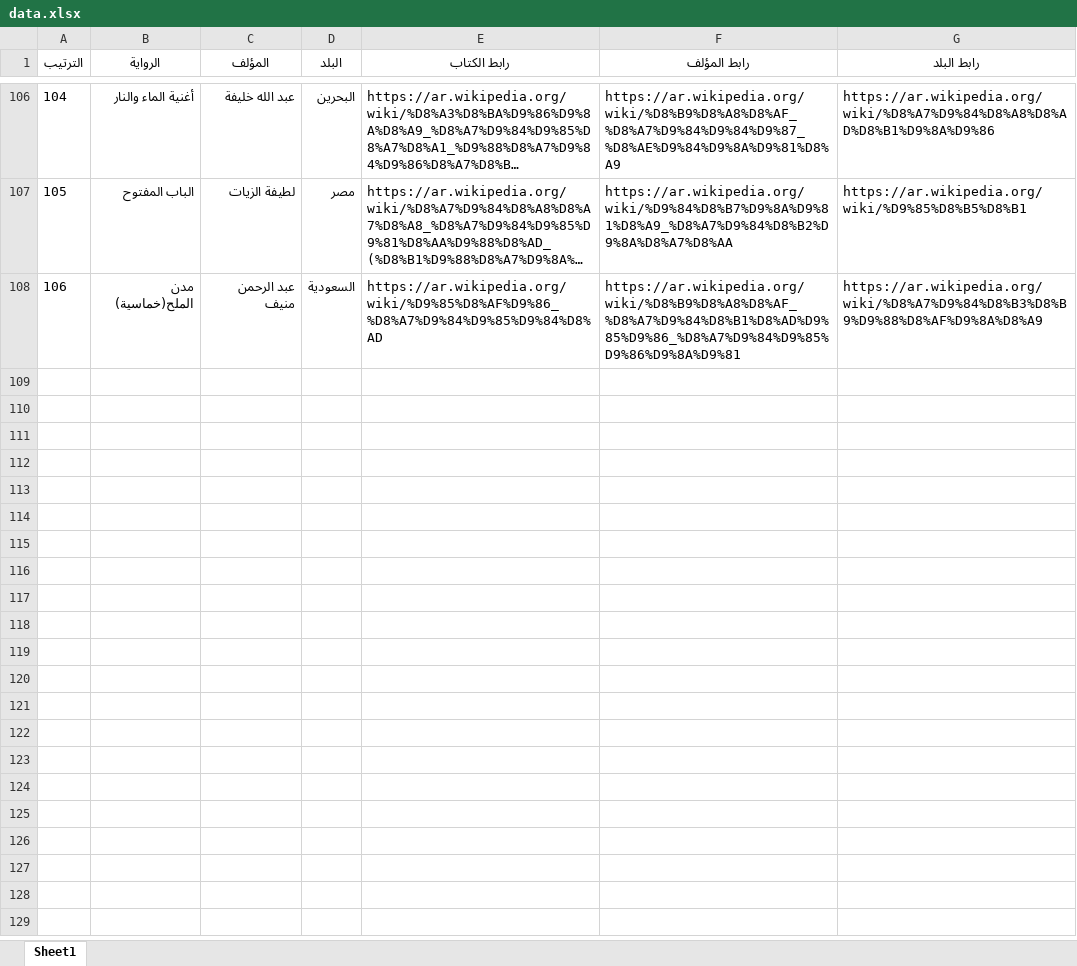
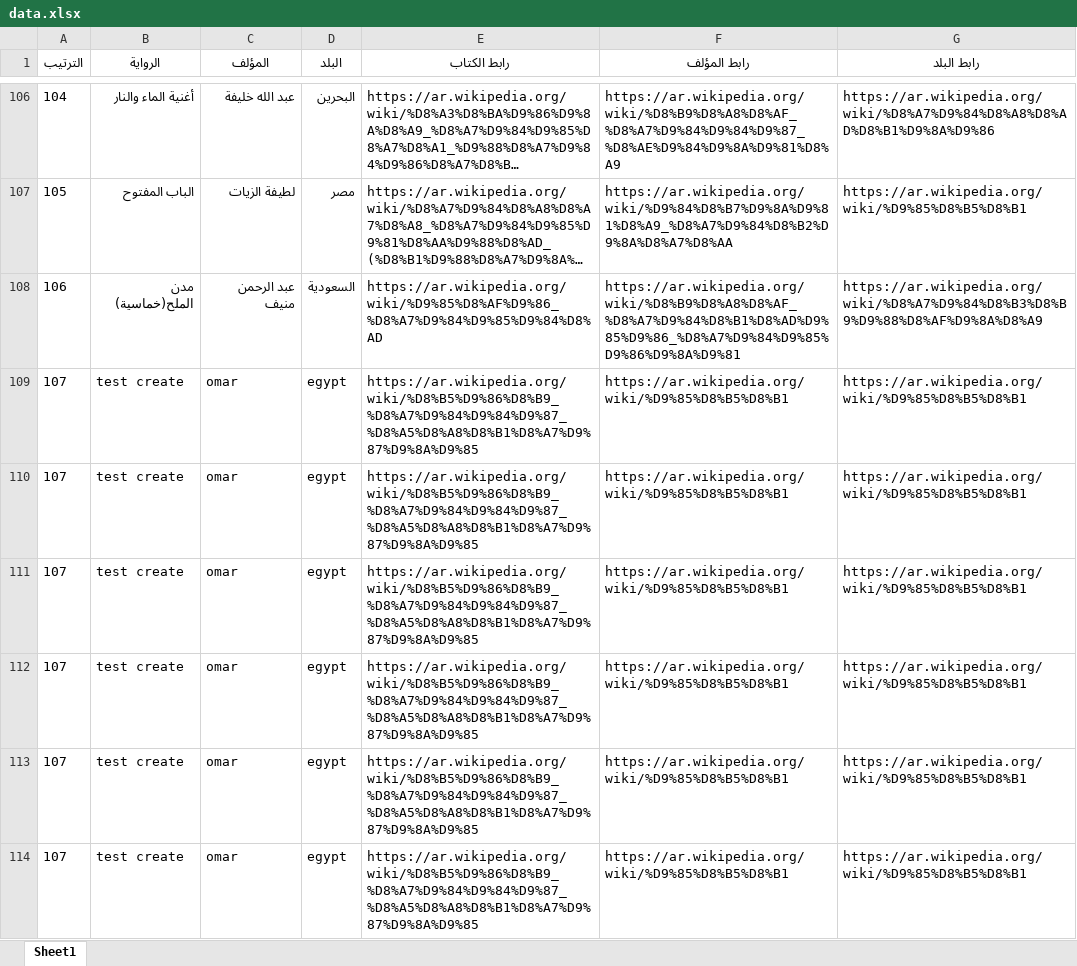
Before and after one commit to dev-omaribrahim/scrapingwiki, an Excel workbook: excel_files/data.xlsx, sheet Sheet1, drawn as a sheet; only a part is shown, gaps mark what is left out; long unchanged cells end in …; values as stored, in another font and other column widths than the file's, no borders; the diff names each change by its address in the sheet, - before the commit and + after, or states it on an @@ line.

```diff
--- a/excel_files/data.xlsx (sheet Sheet1)
+++ b/excel_files/data.xlsx (sheet Sheet1)
+row 109: 107 | test create | omar | egypt | https://ar.wikipedia.org/wiki/%D8%B5%D9%86%D8%B9_%D8%A7%D9%84%D9%84%D9%87_%D8%A5%D8%A8%D8%B1%D8%A7%D9%87%D9%8A%D9%85 | https://ar.wikipedia.org/wiki/%D9%85%D8%B5%D8%B1 | https://ar.wikipedia.org/wiki/%D9%85%D8%B5%D8%B1
+row 110: 107 | test create | omar | egypt | https://ar.wikipedia.org/wiki/%D8%B5%D9%86%D8%B9_%D8%A7%D9%84%D9%84%D9%87_%D8%A5%D8%A8%D8%B1%D8%A7%D9%87%D9%8A%D9%85 | https://ar.wikipedia.org/wiki/%D9%85%D8%B5%D8%B1 | https://ar.wikipedia.org/wiki/%D9%85%D8%B5%D8%B1
+row 111: 107 | test create | omar | egypt | https://ar.wikipedia.org/wiki/%D8%B5%D9%86%D8%B9_%D8%A7%D9%84%D9%84%D9%87_%D8%A5%D8%A8%D8%B1%D8%A7%D9%87%D9%8A%D9%85 | https://ar.wikipedia.org/wiki/%D9%85%D8%B5%D8%B1 | https://ar.wikipedia.org/wiki/%D9%85%D8%B5%D8%B1
+row 112: 107 | test create | omar | egypt | https://ar.wikipedia.org/wiki/%D8%B5%D9%86%D8%B9_%D8%A7%D9%84%D9%84%D9%87_%D8%A5%D8%A8%D8%B1%D8%A7%D9%87%D9%8A%D9%85 | https://ar.wikipedia.org/wiki/%D9%85%D8%B5%D8%B1 | https://ar.wikipedia.org/wiki/%D9%85%D8%B5%D8%B1
+row 113: 107 | test create | omar | egypt | https://ar.wikipedia.org/wiki/%D8%B5%D9%86%D8%B9_%D8%A7%D9%84%D9%84%D9%87_%D8%A5%D8%A8%D8%B1%D8%A7%D9%87%D9%8A%D9%85 | https://ar.wikipedia.org/wiki/%D9%85%D8%B5%D8%B1 | https://ar.wikipedia.org/wiki/%D9%85%D8%B5%D8%B1
+row 114: 107 | test create | omar | egypt | https://ar.wikipedia.org/wiki/%D8%B5%D9%86%D8%B9_%D8%A7%D9%84%D9%84%D9%87_%D8%A5%D8%A8%D8%B1%D8%A7%D9%87%D9%8A%D9%85 | https://ar.wikipedia.org/wiki/%D9%85%D8%B5%D8%B1 | https://ar.wikipedia.org/wiki/%D9%85%D8%B5%D8%B1
```
Also changed, not shown: 2 other files.
